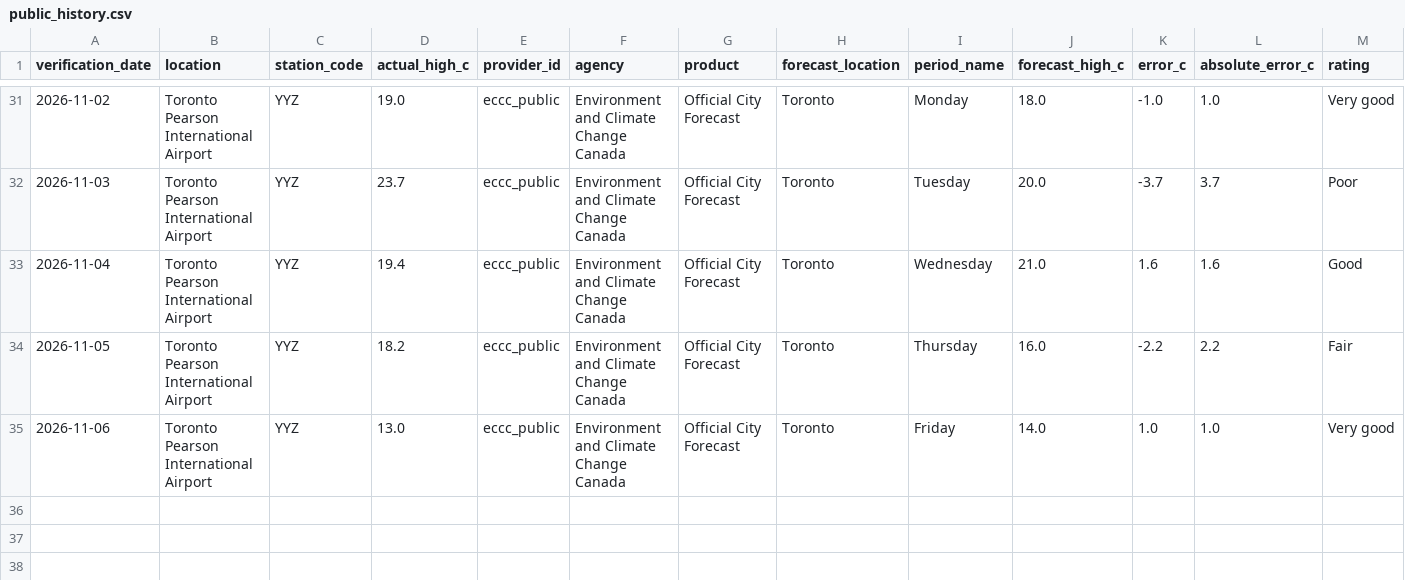
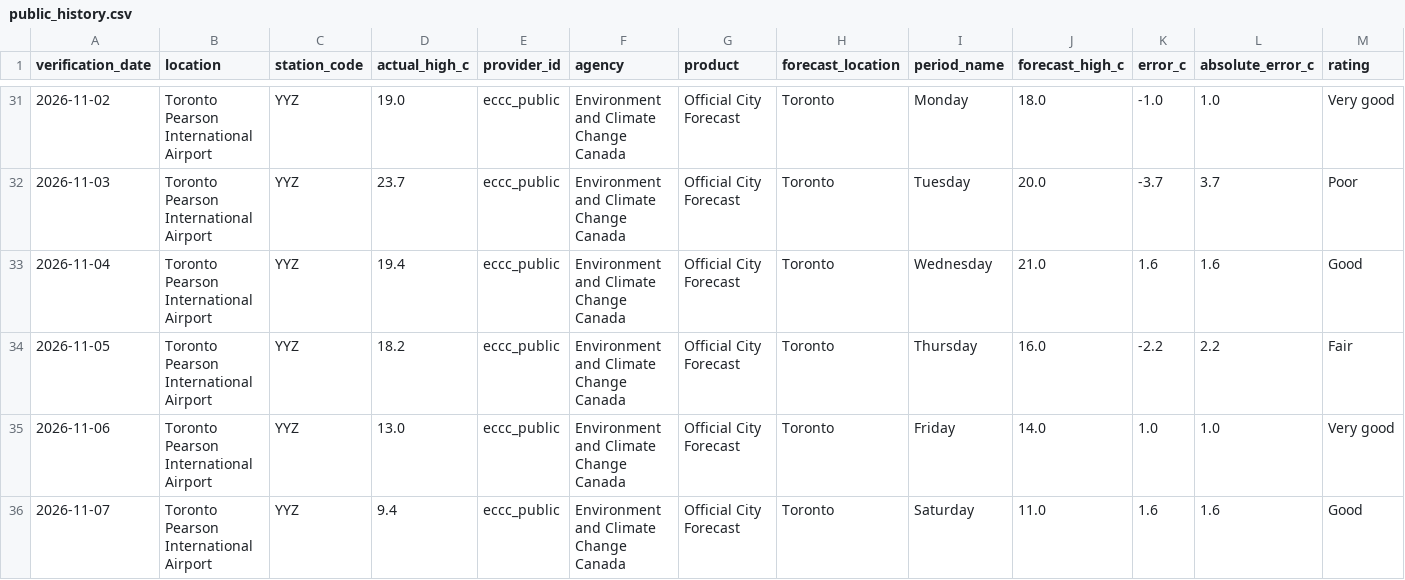
Before and after one commit to wadeszilagyi23-cell/ForecastRank, a CSV file: data/public_history.csv, drawn as a sheet; only a part is shown, gaps mark what is left out; rows hold the shown columns only; the diff names each change by its address in the sheet, - before the commit and + after, or states it on an @@ line.

```diff
--- a/data/public_history.csv
+++ b/data/public_history.csv
+row 36: 2026-11-07 | Toronto Pearson International Airport | YYZ | 9.4 | eccc_public | Environment and Climate Change Canada | Official City Forecast | Toronto | Saturday | 11.0 | 1.6 | 1.6 | Good
```
Also changed, not shown: data/history.csv, 3 other files.
